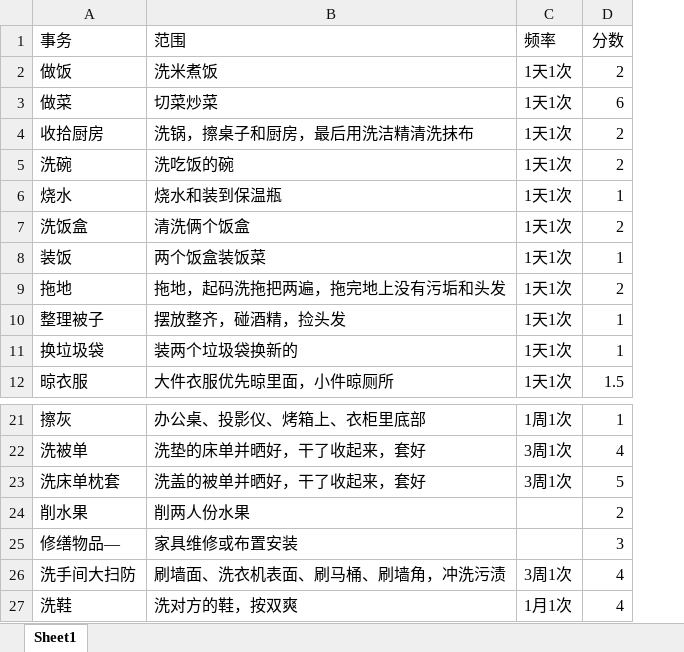
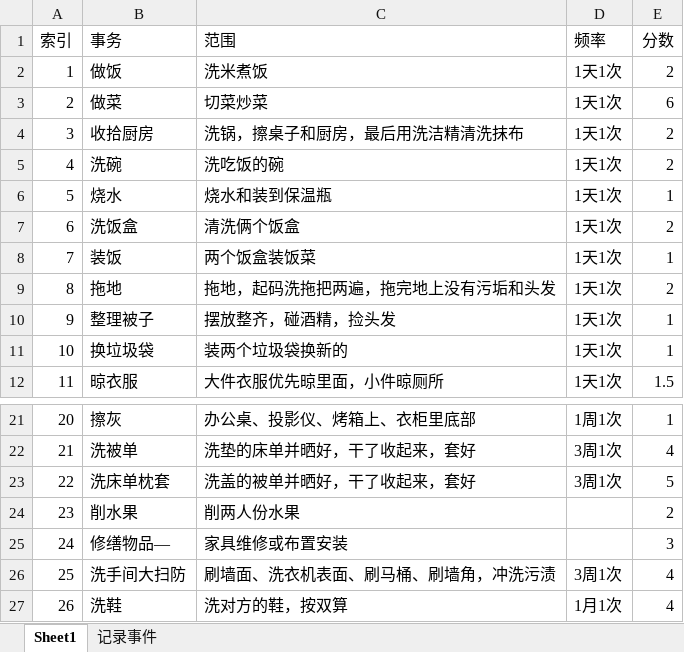
Before and after one commit to nongtingting6/ActionScore, an Excel workbook: data.xlsx, sheet Sheet1, drawn as a sheet; only a part is shown, gaps mark what is left out; values as stored, in another font and other column widths than the file's, no borders; addresses are those after the commit; the diff names each change by its address in the sheet, - before the commit and + after, or states it on an @@ line.

```diff
--- a/data.xlsx (sheet Sheet1)
+++ b/data.xlsx (sheet Sheet1)
+sheet tab: 记录事件
+column A (索引), rows 2-12: 1 | 2 | 3 | 4 | 5 | 6 | 7 | 8 | 9 | 10 | 11; rows 21-27: 20 | 21 | 22 | 23 | 24 | 25 | 26
-C27 (范围): 洗对方的鞋，按双爽
+C27 (范围): 洗对方的鞋，按双算
```
Also changed, not shown: 3 other files.
